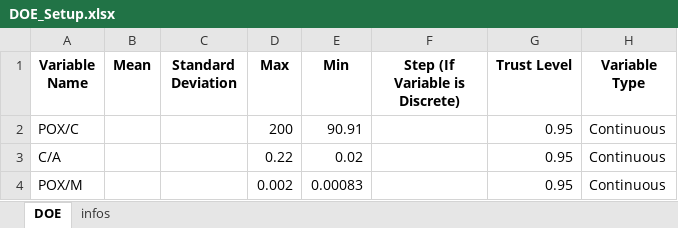
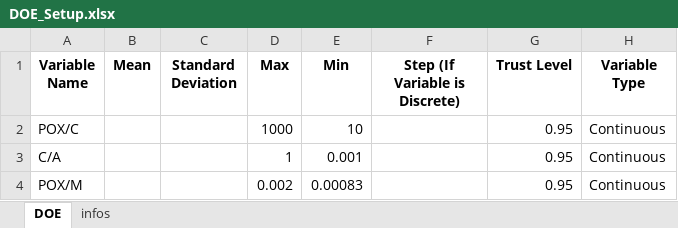
Before and after one commit to Spogis/DWSIM_CoolSim, an Excel workbook: datasets/DOE_Setup.xlsx, sheet DOE, drawn as a sheet; values as stored, in another font and other column widths than the file's, no borders; the diff names each change by its address in the sheet, - before the commit and + after, or states it on an @@ line.

```diff
--- a/datasets/DOE_Setup.xlsx (sheet DOE)
+++ b/datasets/DOE_Setup.xlsx (sheet DOE)
-D2 (Max): 200
+D2 (Max): 1000
-E2 (Min): 90.91
+E2 (Min): 10
-D3 (Max): 0.22
+D3 (Max): 1
-E3 (Min): 0.02
+E3 (Min): 0.001
```
Also changed, not shown: datasets/DOE_Full_Factorial.xlsx, datasets/DOE_LHC.xlsx, 13 other files.
